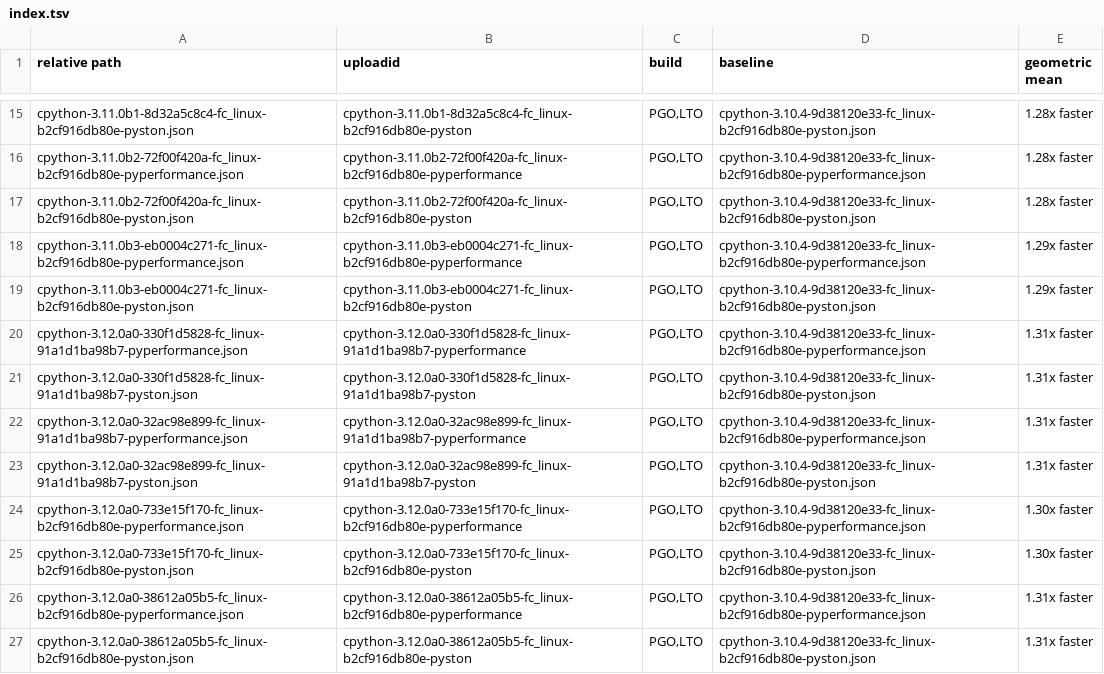
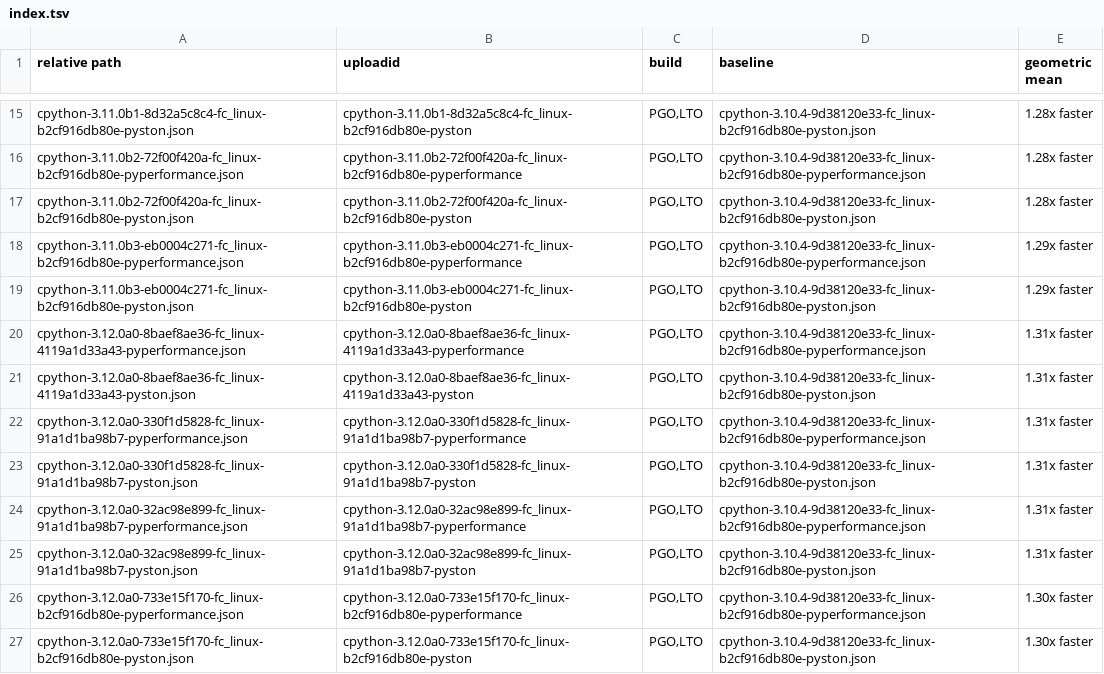
Before and after one commit to faster-cpython/ideas, a TSV file: benchmark-results/index.tsv, drawn as a sheet; only a part is shown, gaps mark what is left out; the shorter side is filled out with more unchanged rows; the diff names each change by its address in the sheet, - before the commit and + after, or states it on an @@ line.

Commit message:
Add Benchmark Results (cpython-3.12.0a0-8baef8ae36-fc_linux-4119a1d33a43)

```diff
--- a/benchmark-results/index.tsv
+++ b/benchmark-results/index.tsv
+row 20: cpython-3.12.0a0-8baef8ae36-fc_linux-4119a1d33a43-pyperformance.json | cpython-3.12.0a0-8baef8ae36-fc_linux-4119a1d33a43-pyperformance | PGO,LTO | cpython-3.10.4-9d38120e33-fc_linux-b2cf916db80e-pyperformance.json | 1.31x faster
+row 21: cpython-3.12.0a0-8baef8ae36-fc_linux-4119a1d33a43-pyston.json | cpython-3.12.0a0-8baef8ae36-fc_linux-4119a1d33a43-pyston | PGO,LTO | cpython-3.10.4-9d38120e33-fc_linux-b2cf916db80e-pyston.json | 1.31x faster
```
Also changed, not shown: 4 other files.
